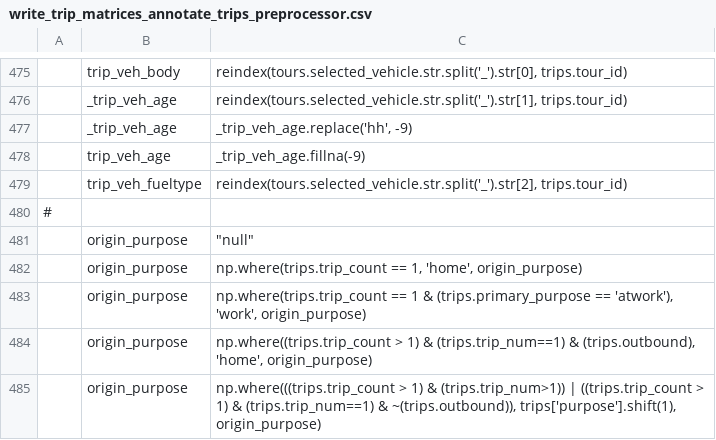
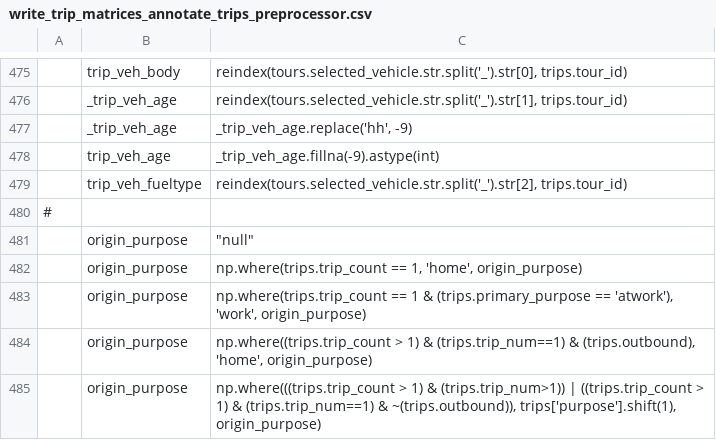
Before and after one commit to RSGInc/SimOR, a CSV file: configs/write_trip_matrices_annotate_trips_preprocessor.csv, drawn as a sheet; only a part is shown, gaps mark what is left out; the diff names each change by its address in the sheet, - before the commit and + after, or states it on an @@ line.

```diff
--- a/configs/write_trip_matrices_annotate_trips_preprocessor.csv
+++ b/configs/write_trip_matrices_annotate_trips_preprocessor.csv
-C478: _trip_veh_age.fillna(-9)
+C478: _trip_veh_age.fillna(-9).astype(int)
```
Also changed, not shown: configs/non_mandatory_tour_scheduling_annotate_tours_preprocessor.csv, configs/trip_mode_choice_annotate_trips_preprocessor.csv, 5 other files.
